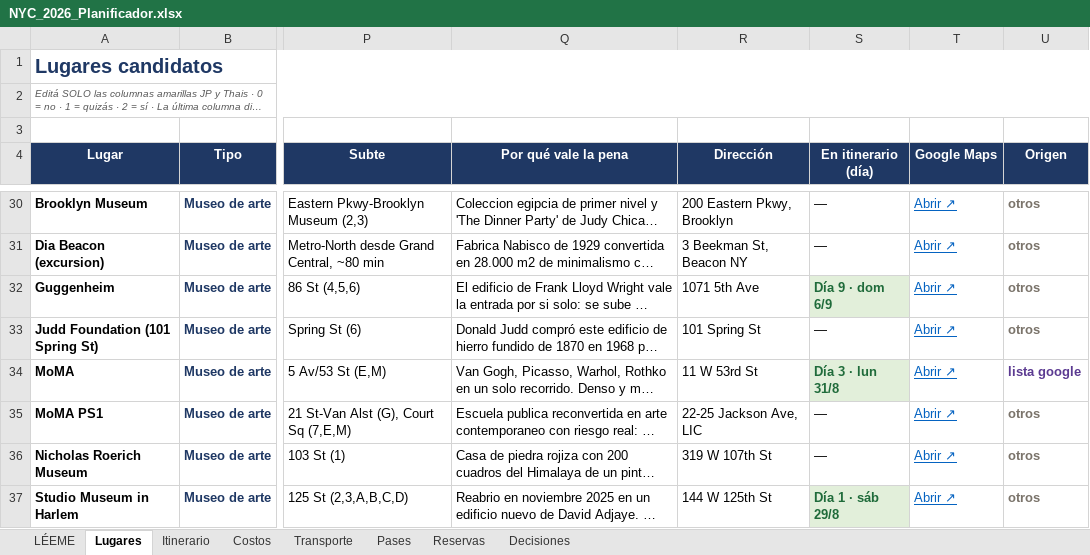
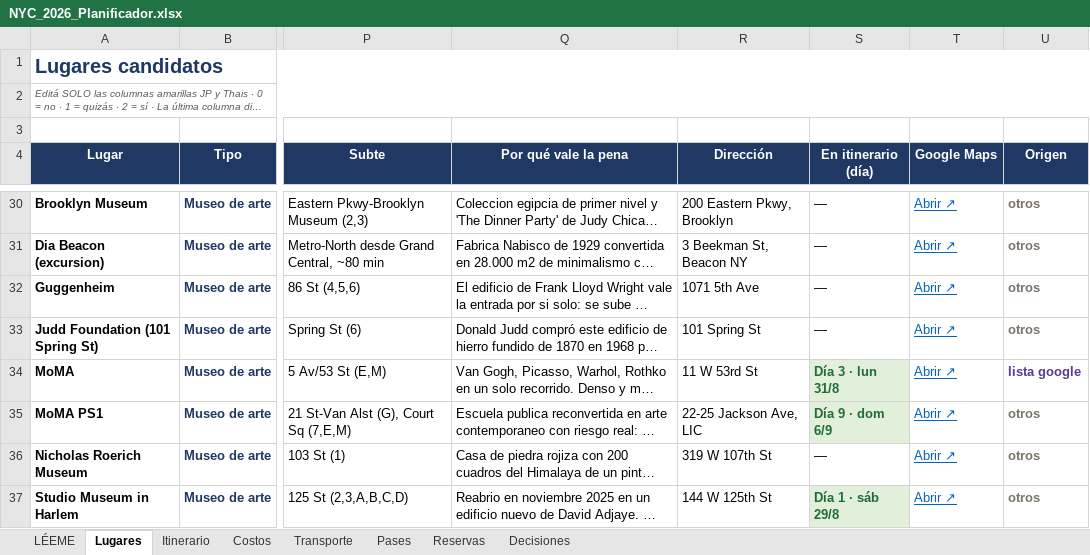
Before and after one commit to yampo/nyc-2026, an Excel workbook: NYC_2026_Planificador.xlsx, sheet Lugares, drawn as a sheet; only a part is shown, gaps mark what is left out; long unchanged cells end in …; values as stored, in another font and other column widths than the file's, no borders; conditional formats not drawn; the diff names each change by its address in the sheet, - before the commit and + after, or states it on an @@ line.

```diff
--- a/NYC_2026_Planificador.xlsx (sheet Lugares)
+++ b/NYC_2026_Planificador.xlsx (sheet Lugares)
-S32 (En itinerario (día)): Día 9 · dom 6/9
+S32 (En itinerario (día)): —
@@ S32 fill: #E2EFDA → none, bold: on → off, text colour: #1F6B3A → black @@
-S35 (En itinerario (día)): —
+S35 (En itinerario (día)): Día 9 · dom 6/9
@@ S35 fill: none → #E2EFDA, bold: off → on, text colour: black → #1F6B3A @@
```
Also changed, not shown: sheet Itinerario, 11 other files.
